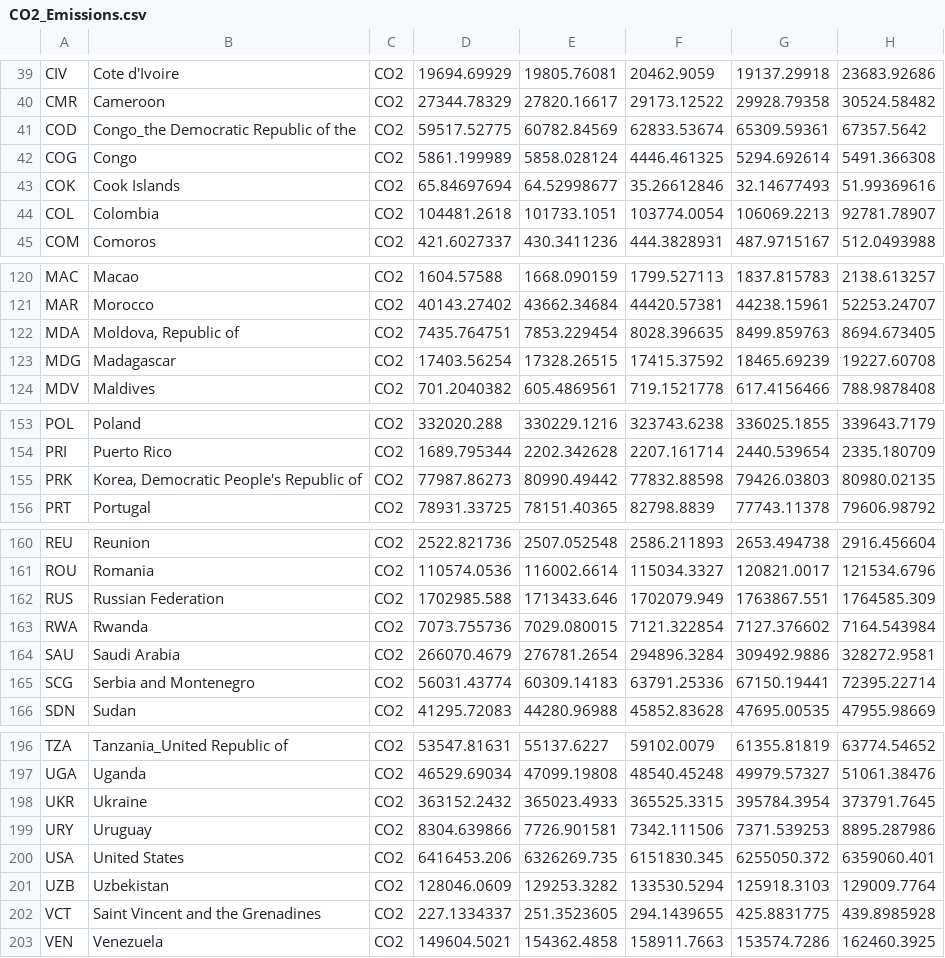
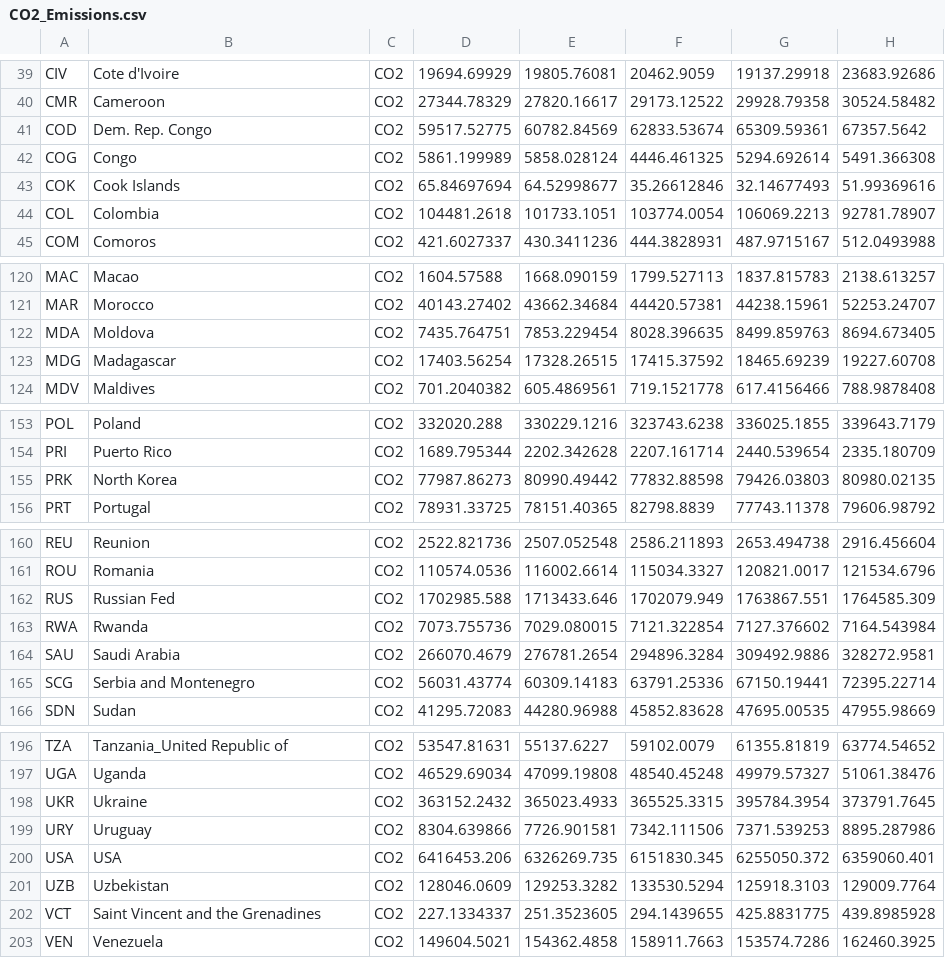
Before and after one commit to t-boris/CS416-FinalProject, a CSV file: data/CO2_Emissions.csv, drawn as a sheet; only a part is shown, gaps mark what is left out; the diff names each change by its address in the sheet, - before the commit and + after, or states it on an @@ line.

```diff
--- a/data/CO2_Emissions.csv
+++ b/data/CO2_Emissions.csv
-B41: Congo_the Democratic Republic of the
+B41: Dem. Rep. Congo
-B122: Moldova, Republic of
+B122: Moldova
-B155: Korea, Democratic People's Republic of
+B155: North Korea
-B162: Russian Federation
+B162: Russian Fed
-B200: United States
+B200: USA
```
Also changed, not shown: 1 other file.
